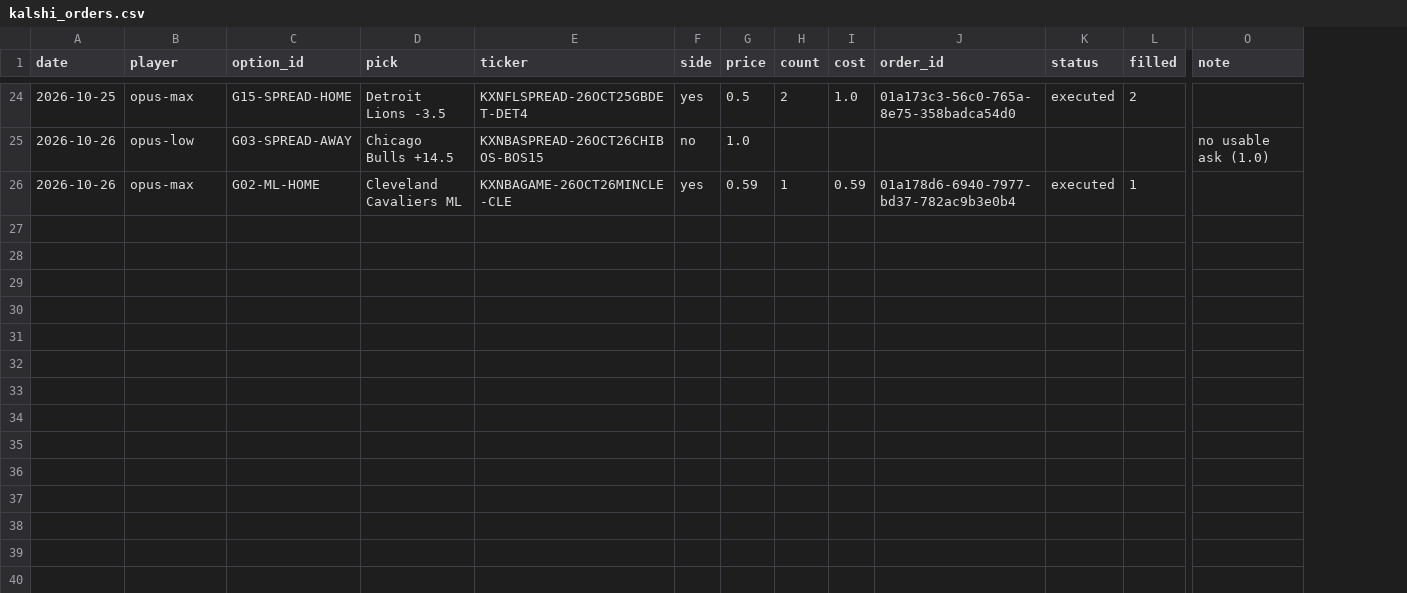
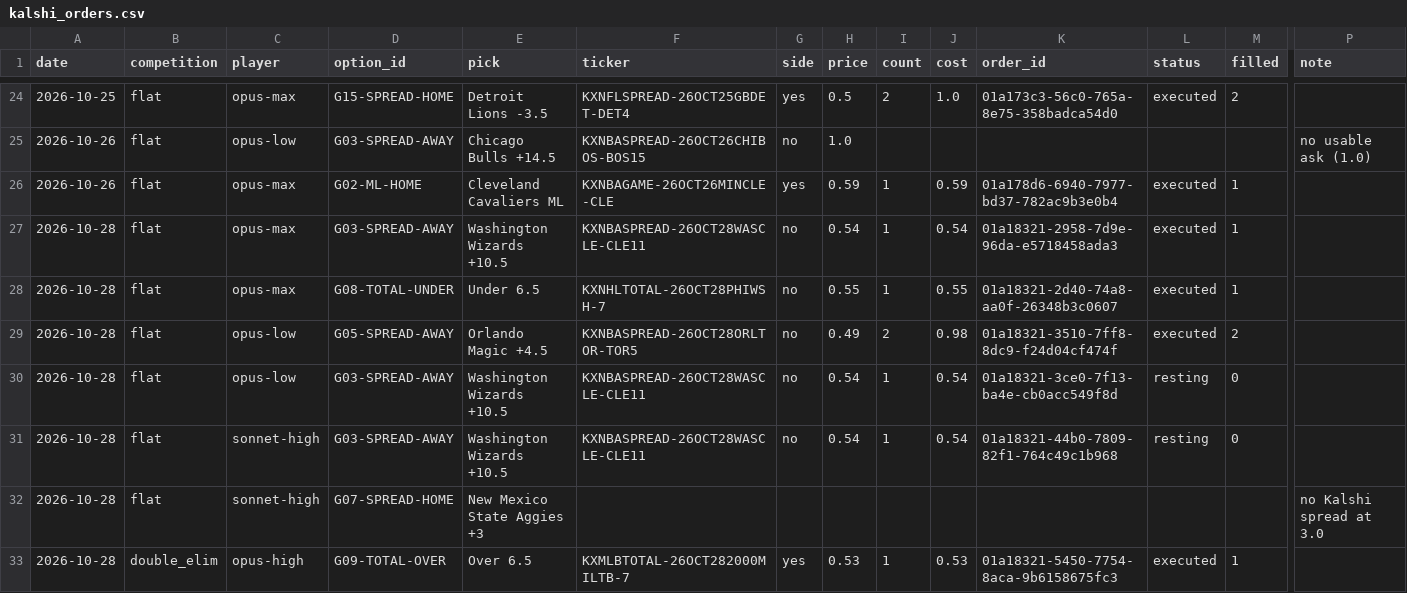
Before and after one commit to llantis/claude-betting-tournament, a CSV file: data/kalshi_orders.csv, drawn as a sheet; only a part is shown, gaps mark what is left out; rows hold the shown columns only; the diff covers the shown part only; the diff names each change by its address in the sheet, - before the commit and + after, or states it on an @@ line.

```diff
--- a/data/kalshi_orders.csv
+++ b/data/kalshi_orders.csv
+column B (competition), rows 24-26: all flat
+row 27: 2026-10-28 | flat | opus-max | G03-SPREAD-AWAY | Washington Wizards +10.5 | KXNBASPREAD-26OCT28WASCLE-CLE11 | no | 0.54 | 1 | 0.54 | 01a18321-2958-7d9e-96da-e5718458ada3 | executed | 1
+row 28: 2026-10-28 | flat | opus-max | G08-TOTAL-UNDER | Under 6.5 | KXNHLTOTAL-26OCT28PHIWSH-7 | no | 0.55 | 1 | 0.55 | 01a18321-2d40-74a8-aa0f-26348b3c0607 | executed | 1
+row 29: 2026-10-28 | flat | opus-low | G05-SPREAD-AWAY | Orlando Magic +4.5 | KXNBASPREAD-26OCT28ORLTOR-TOR5 | no | 0.49 | 2 | 0.98 | 01a18321-3510-7ff8-8dc9-f24d04cf474f | executed | 2
+row 30: 2026-10-28 | flat | opus-low | G03-SPREAD-AWAY | Washington Wizards +10.5 | KXNBASPREAD-26OCT28WASCLE-CLE11 | no | 0.54 | 1 | 0.54 | 01a18321-3ce0-7f13-ba4e-cb0acc549f8d | resting | 0
+row 31: 2026-10-28 | flat | sonnet-high | G03-SPREAD-AWAY | Washington Wizards +10.5 | KXNBASPREAD-26OCT28WASCLE-CLE11 | no | 0.54 | 1 | 0.54 | 01a18321-44b0-7809-82f1-764c49c1b968 | resting | 0
+row 32: 2026-10-28 | flat | sonnet-high | G07-SPREAD-HOME | New Mexico State Aggies +3 |  |  |  |  |  |  |  |  | no Kalshi spread at 3.0
+row 33: 2026-10-28 | double_elim | opus-high | G09-TOTAL-OVER | Over 6.5 | KXMLBTOTAL-26OCT282000MILTB-7 | yes | 0.53 | 1 | 0.53 | 01a18321-5450-7754-8aca-9b6158675fc3 | executed | 1
```
Also changed, not shown: 7 added rows elsewhere in this file, 14 other files.
